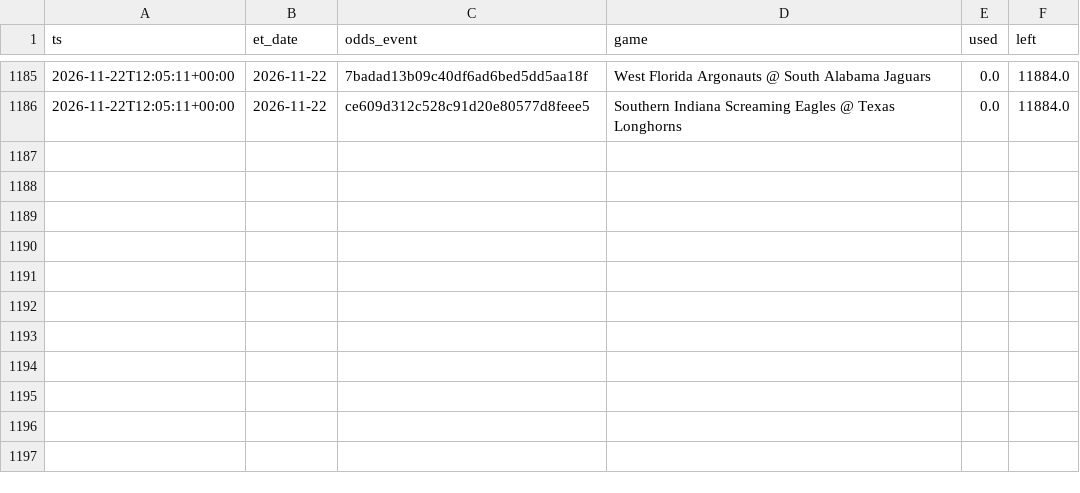
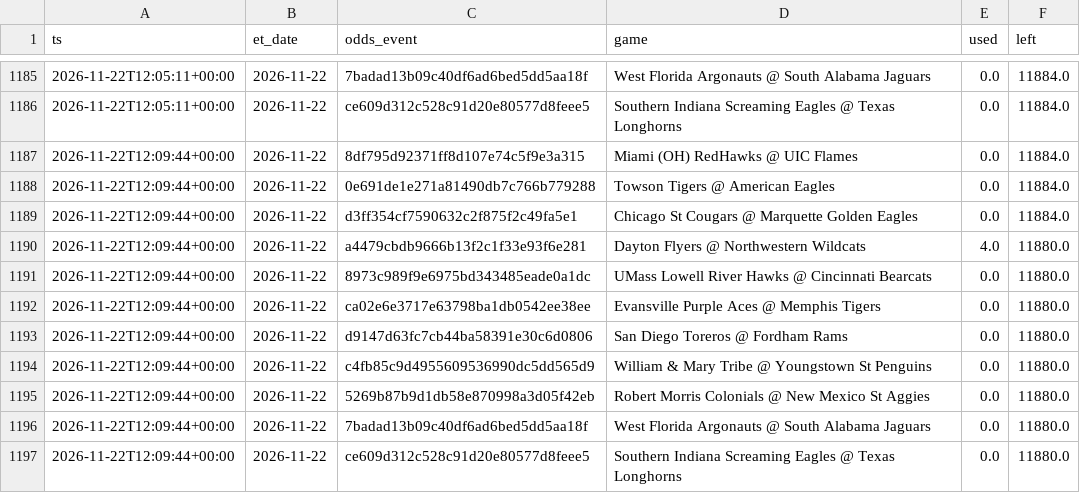
Before and after one commit to jlwin1995-alt/CBB, a CSV file: data/log/credits.csv, drawn as a sheet; only a part is shown, gaps mark what is left out.

```diff
--- a/data/log/credits.csv
+++ b/data/log/credits.csv
@@ -1186 +1186,12 @@ ts,et_date,odds_event,game,used,left
 2026-11-22T12:05:11+00:00,2026-11-22,ce609d312c528c91d20e80577d8feee5,Southern Indiana Screaming Eagles @ Texas Longhorns,0.0,11884.0
+2026-11-22T12:09:44+00:00,2026-11-22,8df795d92371ff8d107e74c5f9e3a315,Miami (OH) RedHawks @ UIC Flames,0.0,11884.0
+2026-11-22T12:09:44+00:00,2026-11-22,0e691de1e271a81490db7c766b779288,Towson Tigers @ American Eagles,0.0,11884.0
+2026-11-22T12:09:44+00:00,2026-11-22,d3ff354cf7590632c2f875f2c49fa5e1,Chicago St Cougars @ Marquette Golden Eagles,0.0,11884.0
+2026-11-22T12:09:44+00:00,2026-11-22,a4479cbdb9666b13f2c1f33e93f6e281,Dayton Flyers @ Northwestern Wildcats,4.0,11880.0
+2026-11-22T12:09:44+00:00,2026-11-22,8973c989f9e6975bd343485eade0a1dc,UMass Lowell River Hawks @ Cincinnati Bearcats,0.0,11880.0
+2026-11-22T12:09:44+00:00,2026-11-22,ca02e6e3717e63798ba1db0542ee38ee,Evansville Purple Aces @ Memphis Tigers,0.0,11880.0
+2026-11-22T12:09:44+00:00,2026-11-22,d9147d63fc7cb44ba58391e30c6d0806,San Diego Toreros @ Fordham Rams,0.0,11880.0
+2026-11-22T12:09:44+00:00,2026-11-22,c4fb85c9d4955609536990dc5dd565d9,William & Mary Tribe @ Youngstown St Penguins,0.0,11880.0
+2026-11-22T12:09:44+00:00,2026-11-22,5269b87b9d1db58e870998a3d05f42eb,Robert Morris Colonials @ New Mexico St Aggies,0.0,11880.0
+2026-11-22T12:09:44+00:00,2026-11-22,7badad13b09c40df6ad6bed5dd5aa18f,West Florida Argonauts @ South Alabama Jaguars,0.0,11880.0
+2026-11-22T12:09:44+00:00,2026-11-22,ce609d312c528c91d20e80577d8feee5,Southern Indiana Screaming Eagles @ Texas Longhorns,0.0,11880.0
```
Also changed, not shown: data/proj/projections.csv, data/raw/lines.csv, 2 other files.
